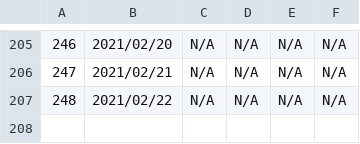
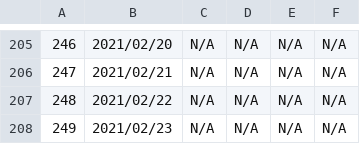
Before and after one commit to Unagi2/cocoa-getinfo, a CSV file: log_pool/cocoa_data.csv, drawn as a sheet; only a part is shown, gaps mark what is left out; the diff names each change by its address in the sheet, - before the commit and + after, or states it on an @@ line.

Commit message:
"Data update"

```diff
--- a/log_pool/cocoa_data.csv
+++ b/log_pool/cocoa_data.csv
+row 208: 249 | 2021/02/23 | N/A | N/A | N/A | N/A
```
Also changed, not shown: 2 other files.
